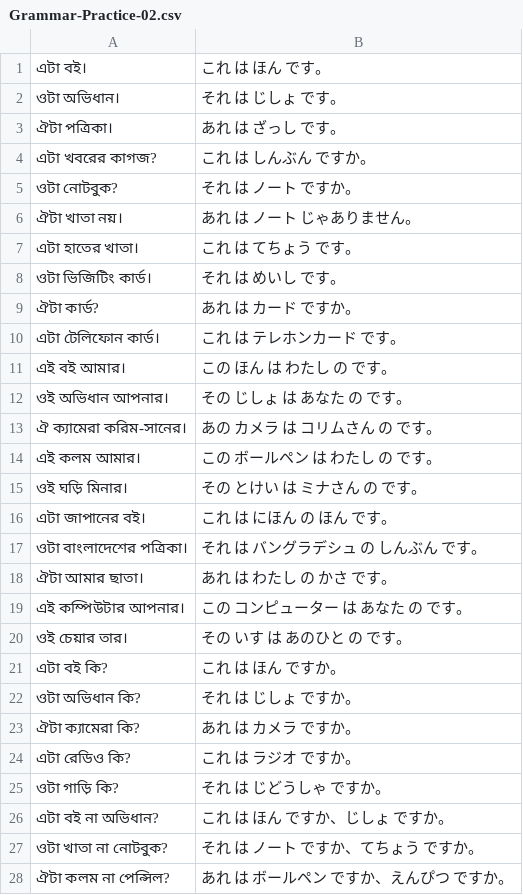
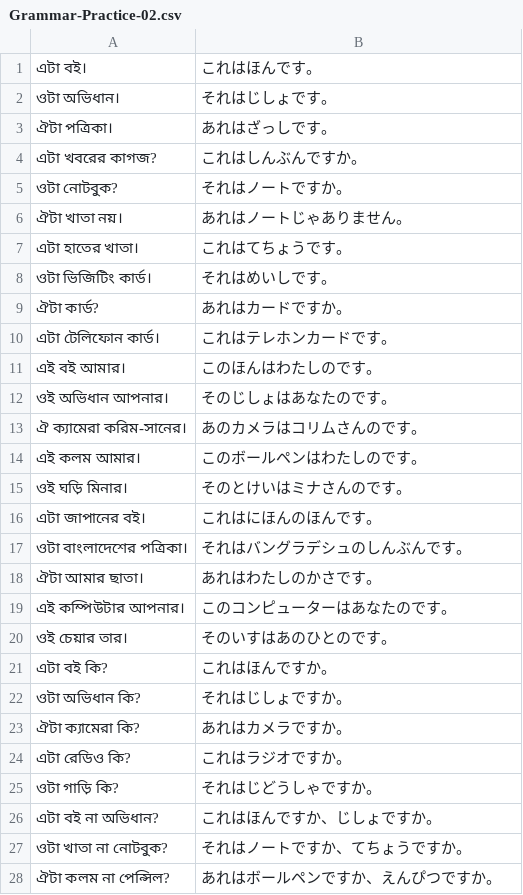
Before and after one commit to ishafayetul/N5-Vocab-Japanese, a CSV file: practice-grammar/Grammar-Practice-02.csv, drawn as a sheet; only a part is shown; the diff covers the shown part only.

```diff
--- a/practice-grammar/Grammar-Practice-02.csv
+++ b/practice-grammar/Grammar-Practice-02.csv
@@ -1,28 +1,28 @@
-এটা বই।,これ は ほん です。
-ওটা অভিধান।,それ は じしょ です。
-ঐটা পত্রিকা।,あれ は ざっし です。
-এটা খবরের কাগজ?,これ は しんぶん ですか。
-ওটা নোটবুক?,それ は ノート ですか。
-ঐটা খাতা নয়।,あれ は ノート じゃありません。
-এটা হাতের খাতা।,これ は てちょう です。
-ওটা ভিজিটিং কার্ড।,それ は めいし です。
-ঐটা কার্ড?,あれ は カード ですか。
-এটা টেলিফোন কার্ড।,これ は テレホンカード です。
-এই বই আমার।,この ほん は わたし の です。
-ওই অভিধান আপনার।,その じしょ は あなた の です。
-ঐ ক্যামেরা করিম-সানের।,あの カメラ は コリムさん の です。
-এই কলম আমার।,この ボールペン は わたし の です。
-ওই ঘড়ি মিনার।,その とけい は ミナさん の です。
-এটা জাপানের বই।,これ は にほん の ほん です。
-ওটা বাংলাদেশের পত্রিকা।,それ は バングラデシュ の しんぶん です。
-ঐটা আমার ছাতা।,あれ は わたし の かさ です。
-এই কম্পিউটার আপনার।,この コンピューター は あなた の です。
-ওই চেয়ার তার।,その いす は あのひと の です。
-এটা বই কি?,これ は ほん ですか。
-ওটা অভিধান কি?,それ は じしょ ですか。
-ঐটা ক্যামেরা কি?,あれ は カメラ ですか。
-এটা রেডিও কি?,これ は ラジオ ですか。
-ওটা গাড়ি কি?,それ は じどうしゃ ですか。
-এটা বই না অভিধান?,これ は ほん ですか、じしょ ですか。
-ওটা খাতা না নোটবুক?,それ は ノート ですか、てちょう ですか。
-ঐটা কলম না পেন্সিল?,あれ は ボールペン ですか、えんぴつ ですか。
+এটা বই।,これはほんです。
+ওটা অভিধান।,それはじしょです。
+ঐটা পত্রিকা।,あれはざっしです。
+এটা খবরের কাগজ?,これはしんぶんですか。
+ওটা নোটবুক?,それはノートですか。
+ঐটা খাতা নয়।,あれはノートじゃありません。
+এটা হাতের খাতা।,これはてちょうです。
+ওটা ভিজিটিং কার্ড।,それはめいしです。
+ঐটা কার্ড?,あれはカードですか。
+এটা টেলিফোন কার্ড।,これはテレホンカードです。
+এই বই আমার।,このほんはわたしのです。
+ওই অভিধান আপনার।,そのじしょはあなたのです。
+ঐ ক্যামেরা করিম-সানের।,あのカメラはコリムさんのです。
+এই কলম আমার।,このボールペンはわたしのです。
+ওই ঘড়ি মিনার।,そのとけいはミナさんのです。
+এটা জাপানের বই।,これはにほんのほんです。
+ওটা বাংলাদেশের পত্রিকা।,それはバングラデシュのしんぶんです。
+ঐটা আমার ছাতা।,あれはわたしのかさです。
+এই কম্পিউটার আপনার।,このコンピューターはあなたのです。
+ওই চেয়ার তার।,そのいすはあのひとのです。
+এটা বই কি?,これはほんですか。
+ওটা অভিধান কি?,それはじしょですか。
+ঐটা ক্যামেরা কি?,あれはカメラですか。
+এটা রেডিও কি?,これはラジオですか。
+ওটা গাড়ি কি?,それはじどうしゃですか。
+এটা বই না অভিধান?,これはほんですか、じしょですか。
+ওটা খাতা না নোটবুক?,それはノートですか、てちょうですか。
+ঐটা কলম না পেন্সিল?,あれはボールペンですか、えんぴつですか。
```
Also changed, not shown: 2 edited cells elsewhere in this file, practice-grammar/Grammar-Practice-01.csv, practice-grammar/Grammar-Practice-03.csv, 1 other file.
